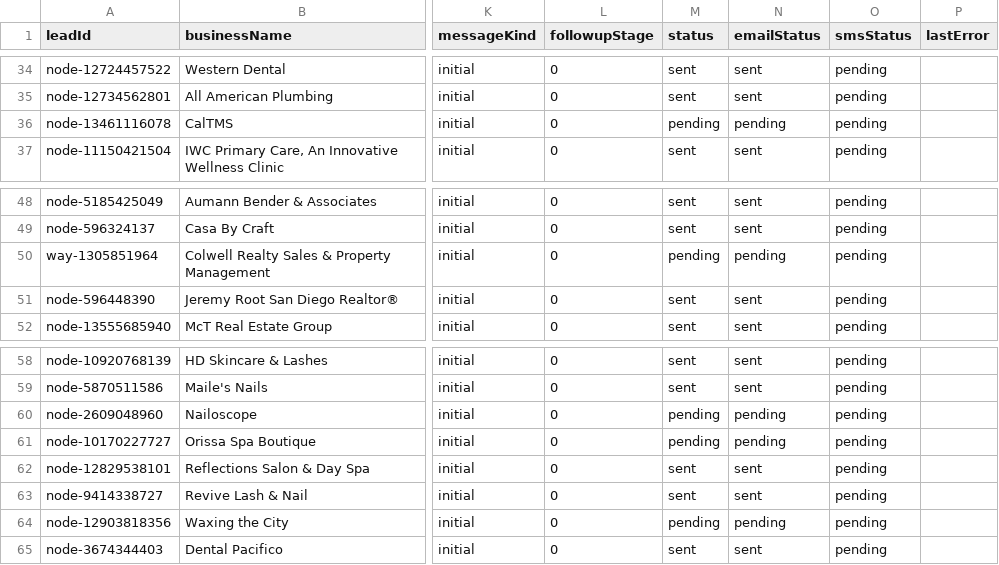
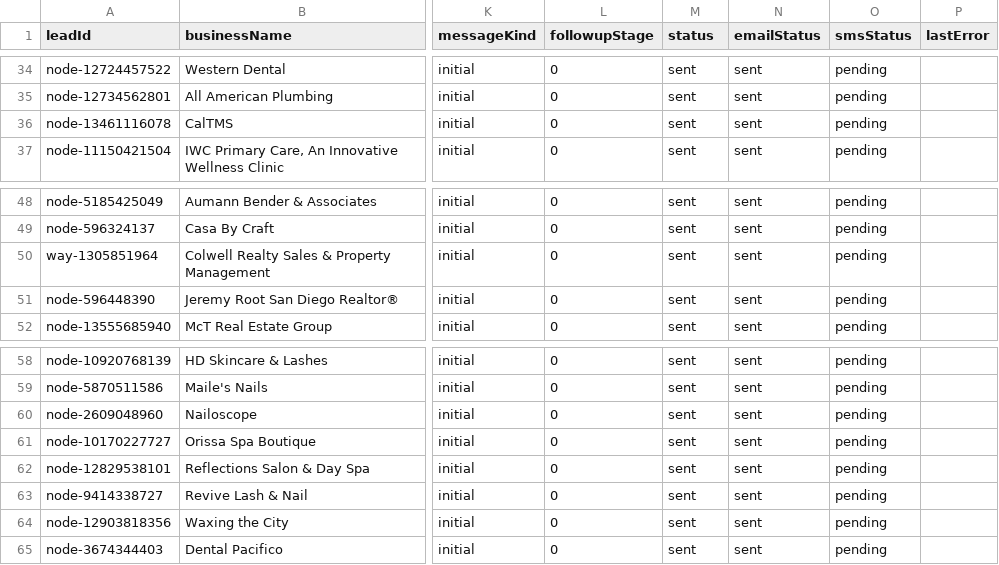
Before and after one commit to mymultiplatform/mymultiplatform.github.io, a CSV file: set_and_forget/live/outreach_queue.csv, drawn as a sheet; only a part is shown, gaps mark what is left out; the diff names each change by its address in the sheet, - before the commit and + after, or states it on an @@ line.

Commit message:
Update MYMSAF live metrics (local runner)

```diff
--- a/set_and_forget/live/outreach_queue.csv
+++ b/set_and_forget/live/outreach_queue.csv
-M36 (status): pending
+M36 (status): sent
-N36 (emailStatus): pending
+N36 (emailStatus): sent
-M50 (status): pending
+M50 (status): sent
-N50 (emailStatus): pending
+N50 (emailStatus): sent
-M60:M61 (status): pending
+M60:M61 (status): sent
-N60:N61 (emailStatus): pending
+N60:N61 (emailStatus): sent
-M64 (status): pending
+M64 (status): sent
-N64 (emailStatus): pending
+N64 (emailStatus): sent
```
Also changed, not shown: 4 other files.
